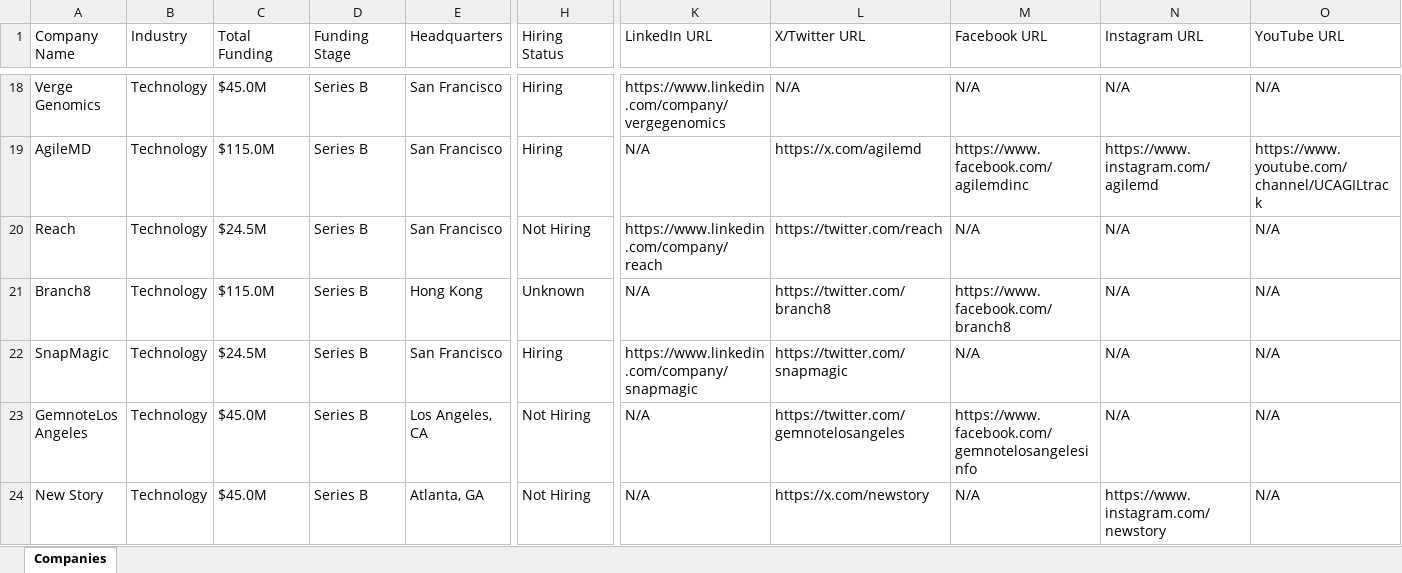
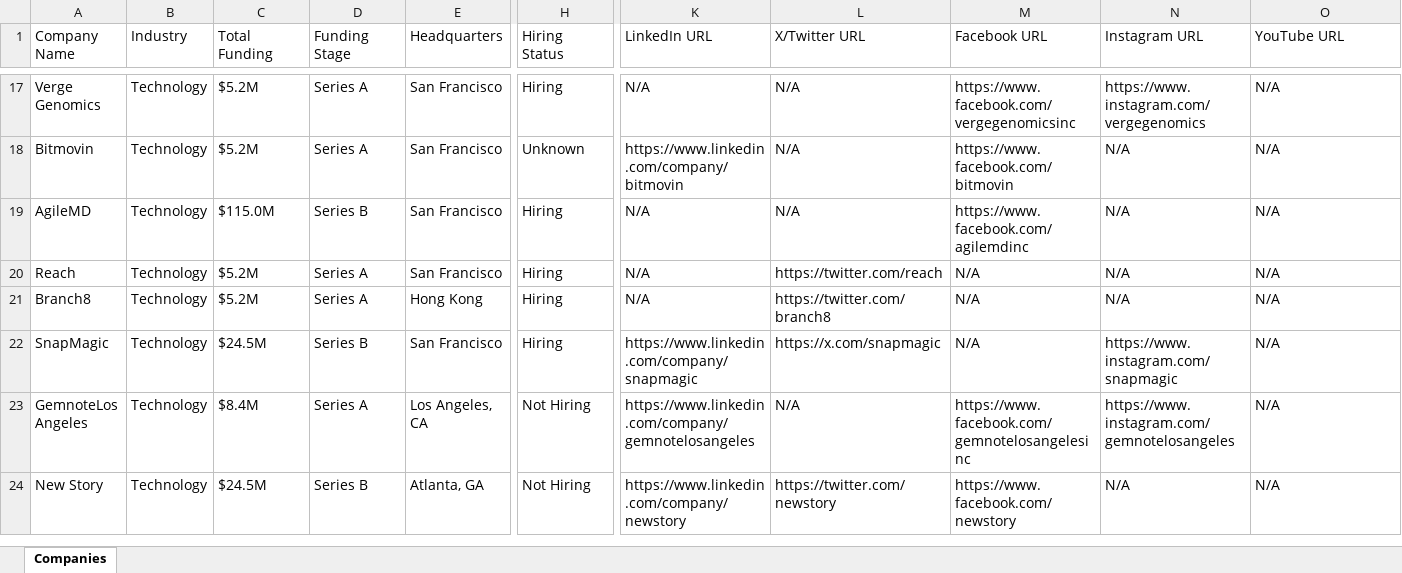
Before and after one commit to usergit535/talent_intelligence_project_2, an Excel workbook: output/companies.xlsx, sheet Companies, drawn as a sheet; only a part is shown, gaps mark what is left out; values as stored, in another font and other column widths than the file's, no cell formats; addresses are those after the commit; rows hold the shown columns only; the diff covers the shown part only; the diff names each change by its address in the sheet, - before the commit and + after, or states it on an @@ line.

```diff
--- a/output/companies.xlsx (sheet Companies)
+++ b/output/companies.xlsx (sheet Companies)
-C17 (Total Funding): $45.0M
+C17 (Total Funding): $5.2M
-D17 (Funding Stage): Series B
+D17 (Funding Stage): Series A
-K17 (LinkedIn URL): https://www.linkedin.com/company/vergegenomics
+K17 (LinkedIn URL): N/A
-M17 (Facebook URL): N/A
+M17 (Facebook URL): https://www.facebook.com/vergegenomicsinc
-N17 (Instagram URL): N/A
+N17 (Instagram URL): https://www.instagram.com/vergegenomics
+row 18: Bitmovin | Technology | $5.2M | Series A | San Francisco | Unknown | https://www.linkedin.com/company/bitmovin | N/A | https://www.facebook.com/bitmovin | N/A | N/A
-L19 (X/Twitter URL): https://x.com/agilemd
+L19 (X/Twitter URL): N/A
-N19 (Instagram URL): https://www.instagram.com/agilemd
+N19 (Instagram URL): N/A
-O19 (YouTube URL): https://www.youtube.com/channel/UCAGILtrack
+O19 (YouTube URL): N/A
-C20 (Total Funding): $24.5M
+C20 (Total Funding): $5.2M
-D20:D21 (Funding Stage): Series B
+D20:D21 (Funding Stage): Series A
-H20 (Hiring Status): Not Hiring
+H20 (Hiring Status): Hiring
-K20 (LinkedIn URL): https://www.linkedin.com/company/reach
+K20 (LinkedIn URL): N/A
-C21 (Total Funding): $115.0M
+C21 (Total Funding): $5.2M
-H21 (Hiring Status): Unknown
+H21 (Hiring Status): Hiring
-M21 (Facebook URL): https://www.facebook.com/branch8
+M21 (Facebook URL): N/A
-L22 (X/Twitter URL): https://twitter.com/snapmagic
+L22 (X/Twitter URL): https://x.com/snapmagic
-N22 (Instagram URL): N/A
+N22 (Instagram URL): https://www.instagram.com/snapmagic
-C23 (Total Funding): $45.0M
+C23 (Total Funding): $8.4M
-D23 (Funding Stage): Series B
+D23 (Funding Stage): Series A
-K23 (LinkedIn URL): N/A
+K23 (LinkedIn URL): https://www.linkedin.com/company/gemnotelosangeles
-L23 (X/Twitter URL): https://twitter.com/gemnotelosangeles
+L23 (X/Twitter URL): N/A
-M23 (Facebook URL): https://www.facebook.com/gemnotelosangelesinfo
+M23 (Facebook URL): https://www.facebook.com/gemnotelosangelesinc
-N23 (Instagram URL): N/A
+N23 (Instagram URL): https://www.instagram.com/gemnotelosangeles
-C24 (Total Funding): $45.0M
+C24 (Total Funding): $24.5M
-K24 (LinkedIn URL): N/A
+K24 (LinkedIn URL): https://www.linkedin.com/company/newstory
-L24 (X/Twitter URL): https://x.com/newstory
+L24 (X/Twitter URL): https://twitter.com/newstory
-M24 (Facebook URL): N/A
+M24 (Facebook URL): https://www.facebook.com/newstory
-N24 (Instagram URL): https://www.instagram.com/newstory
+N24 (Instagram URL): N/A
```
Also changed, not shown: 4 added rows, 5 removed rows and 381 edited cells elsewhere in this sheet, cell formats, 1 other file.
